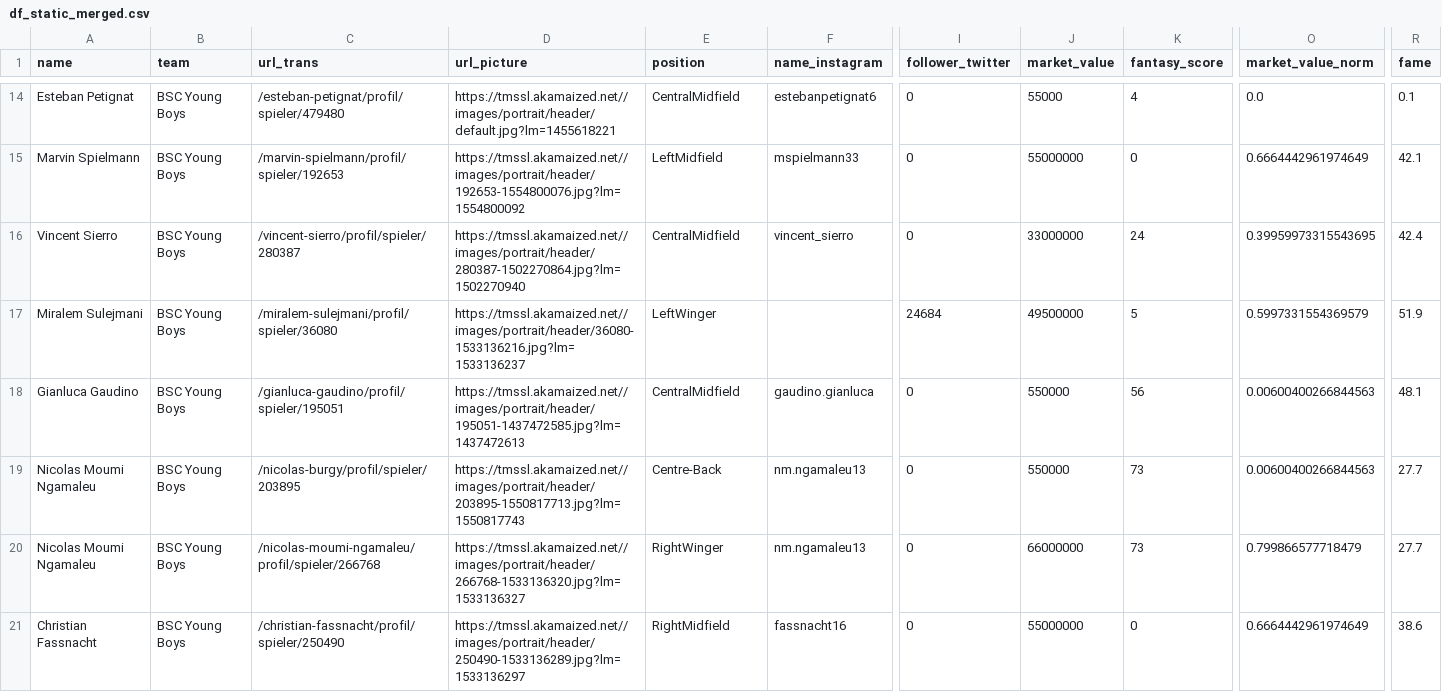
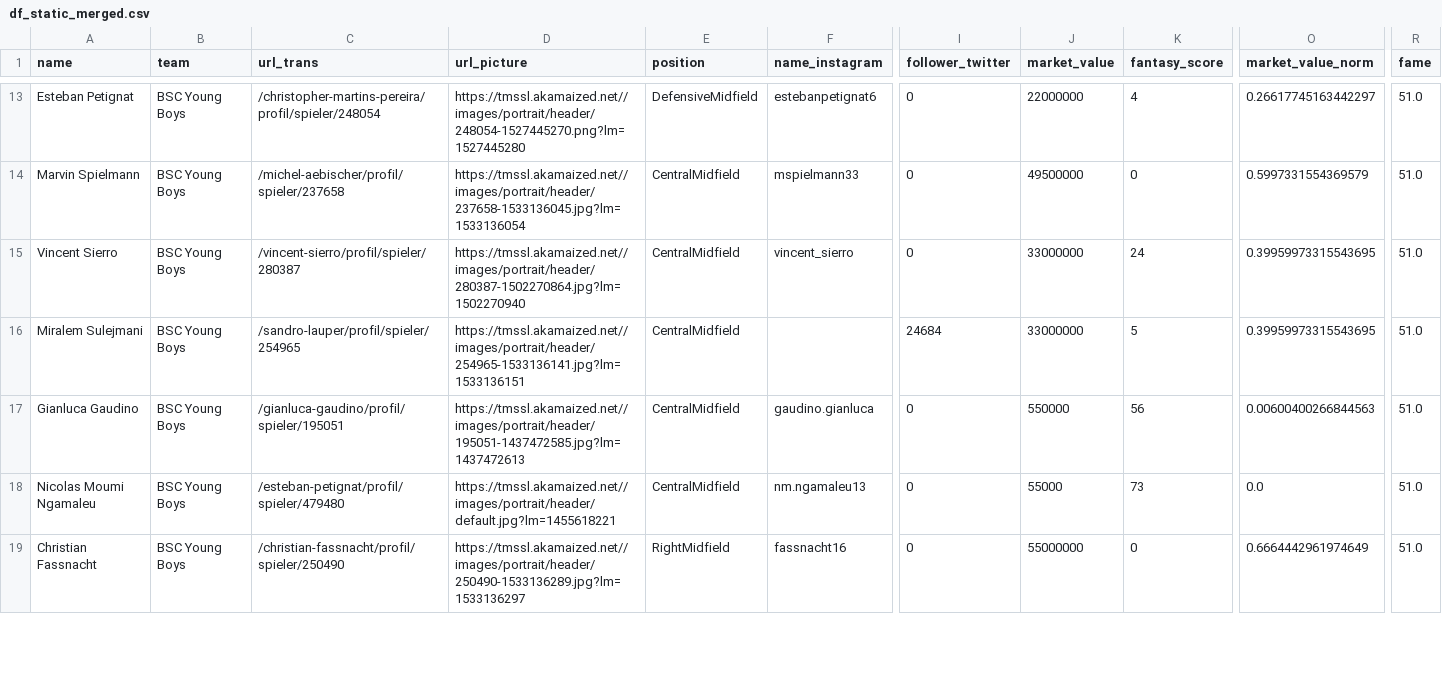
Before and after one commit to weber-chris/YBHack19, a CSV file: data/df_static_merged.csv, drawn as a sheet; only a part is shown, gaps mark what is left out; removed rows and columns are numbered as before the commit, all else as after; rows hold the shown columns only; the diff covers the shown part only; the diff names each change by its address in the sheet, - before the commit and + after, or states it on an @@ line.

```diff
--- a/data/df_static_merged.csv
+++ b/data/df_static_merged.csv
-C13 (url_trans): /esteban-petignat/profil/spieler/479480
+C13 (url_trans): /christopher-martins-pereira/profil/spieler/248054
-D13 (url_picture): https://tmssl.akamaized.net//images/portrait/header/default.jpg?lm=1455618221
+D13 (url_picture): https://tmssl.akamaized.net//images/portrait/header/248054-1527445270.png?lm=1527445280
-E13 (position): CentralMidfield
+E13 (position): DefensiveMidfield
-J13 (market_value): 55000
+J13 (market_value): 22000000
-O13 (market_value_norm): 0.0
+O13 (market_value_norm): 0.26617745163442297
-R13 (fame): 0.1
+R13 (fame): 51.0
-C14 (url_trans): /marvin-spielmann/profil/spieler/192653
+C14 (url_trans): /michel-aebischer/profil/spieler/237658
-D14 (url_picture): https://tmssl.akamaized.net//images/portrait/header/192653-1554800076.jpg?lm=1554800092
+D14 (url_picture): https://tmssl.akamaized.net//images/portrait/header/237658-1533136045.jpg?lm=1533136054
-E14 (position): LeftMidfield
+E14 (position): CentralMidfield
-J14 (market_value): 55000000
+J14 (market_value): 49500000
-O14 (market_value_norm): 0.6664442961974649
+O14 (market_value_norm): 0.5997331554369579
-R14 (fame): 42.1
+R14 (fame): 51.0
-R15 (fame): 42.4
+R15 (fame): 51.0
-C16 (url_trans): /miralem-sulejmani/profil/spieler/36080
+C16 (url_trans): /sandro-lauper/profil/spieler/254965
-D16 (url_picture): https://tmssl.akamaized.net//images/portrait/header/36080-1533136216.jpg?lm=1533136237
+D16 (url_picture): https://tmssl.akamaized.net//images/portrait/header/254965-1533136141.jpg?lm=1533136151
-E16 (position): LeftWinger
+E16 (position): CentralMidfield
-J16 (market_value): 49500000
+J16 (market_value): 33000000
-O16 (market_value_norm): 0.5997331554369579
+O16 (market_value_norm): 0.39959973315543695
-R16 (fame): 51.9
+R16 (fame): 51.0
-R17 (fame): 48.1
+R17 (fame): 51.0
-C18 (url_trans): /nicolas-burgy/profil/spieler/203895
+C18 (url_trans): /esteban-petignat/profil/spieler/479480
-D18 (url_picture): https://tmssl.akamaized.net//images/portrait/header/203895-1550817713.jpg?lm=1550817743
+D18 (url_picture): https://tmssl.akamaized.net//images/portrait/header/default.jpg?lm=1455618221
-E18 (position): Centre-Back
+E18 (position): CentralMidfield
-J18 (market_value): 550000
+J18 (market_value): 55000
-O18 (market_value_norm): 0.00600400266844563
+O18 (market_value_norm): 0.0
-R18 (fame): 27.7
+R18 (fame): 51.0
-row 20: Nicolas Moumi Ngamaleu | BSC Young Boys | /nicolas-moumi-ngamaleu/profil/spieler/266768 | https://tmssl.akamaized.net//images/portrait/header/266768-1533136320.jpg?lm=1533136327 | RightWinger | nm.ngamaleu13 | 0 | 66000000 | 73 | 0.799866577718479 | 27.7
-R19 (fame): 38.6
+R19 (fame): 51.0
```
Also changed, not shown: 1 removed row and 96 edited cells elsewhere in this file, 1 other file.
